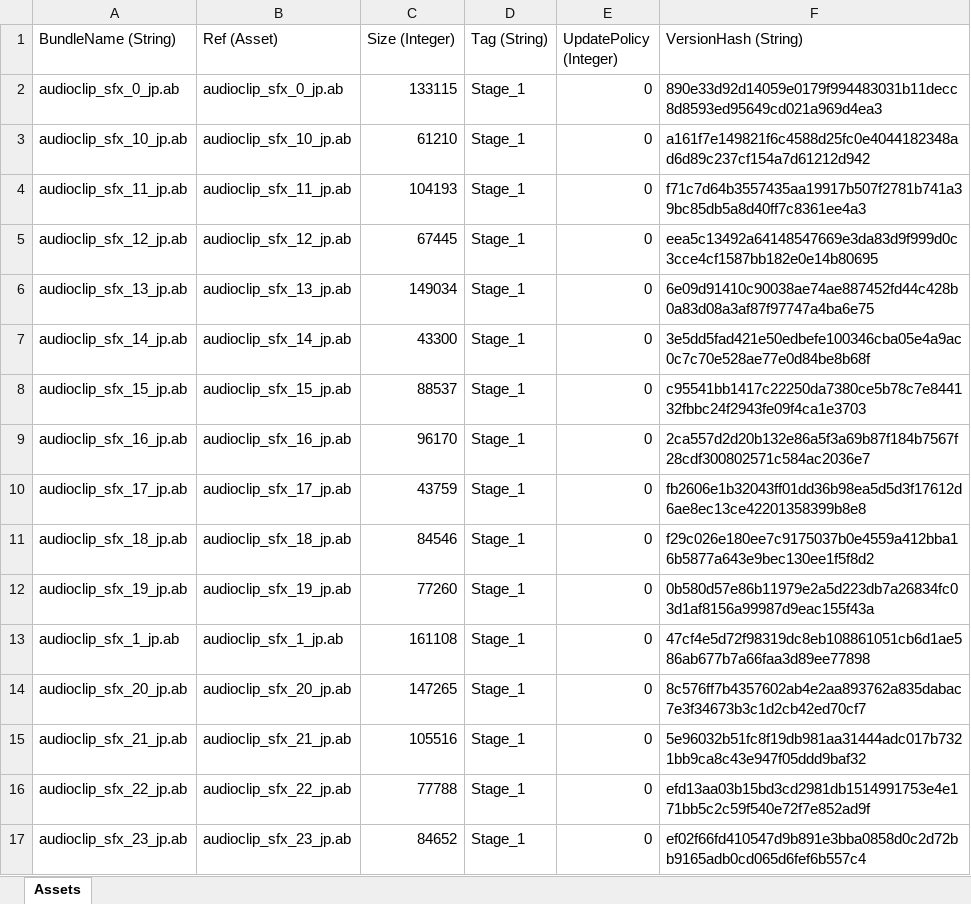
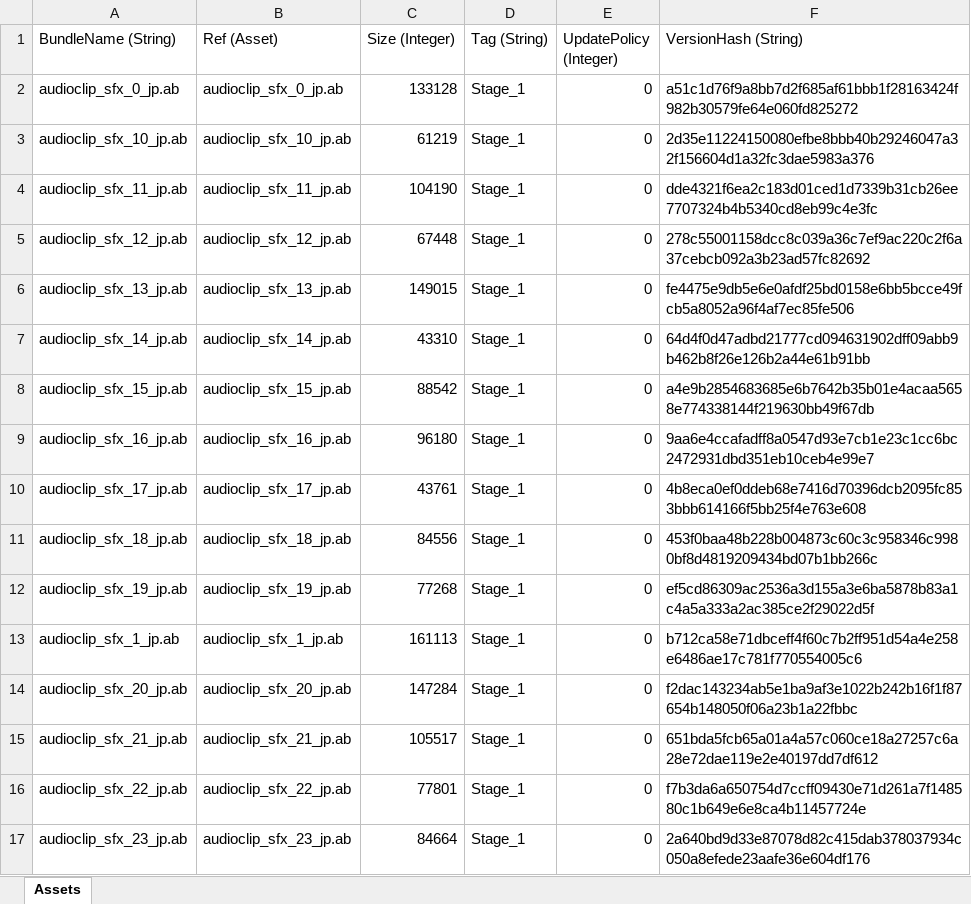
Before and after one commit to stu43005/sdorica-wiki-bot, an Excel workbook: client_gamedata/ios/iosExp.xlsx, sheet Assets, drawn as a sheet; only a part is shown; values as stored, in another font and other column widths than the file's, no borders; the diff covers the shown part only; the diff names each change by its address in the sheet, - before the commit and + after, or states it on an @@ line.

```diff
--- a/client_gamedata/ios/iosExp.xlsx (sheet Assets)
+++ b/client_gamedata/ios/iosExp.xlsx (sheet Assets)
-C2 (Size (Integer)): 133115
+C2 (Size (Integer)): 133128
-F2 (VersionHash (String)): 890e33d92d14059e0179f994483031b11decc8d8593ed95649cd021a969d4ea3
+F2 (VersionHash (String)): a51c1d76f9a8bb7d2f685af61bbb1f28163424f982b30579fe64e060fd825272
-C3 (Size (Integer)): 61210
+C3 (Size (Integer)): 61219
-F3 (VersionHash (String)): a161f7e149821f6c4588d25fc0e4044182348ad6d89c237cf154a7d61212d942
+F3 (VersionHash (String)): 2d35e11224150080efbe8bbb40b29246047a32f156604d1a32fc3dae5983a376
-C4 (Size (Integer)): 104193
+C4 (Size (Integer)): 104190
-F4 (VersionHash (String)): f71c7d64b3557435aa19917b507f2781b741a39bc85db5a8d40ff7c8361ee4a3
+F4 (VersionHash (String)): dde4321f6ea2c183d01ced1d7339b31cb26ee7707324b4b5340cd8eb99c4e3fc
-C5 (Size (Integer)): 67445
+C5 (Size (Integer)): 67448
-F5 (VersionHash (String)): eea5c13492a64148547669e3da83d9f999d0c3cce4cf1587bb182e0e14b80695
+F5 (VersionHash (String)): 278c55001158dcc8c039a36c7ef9ac220c2f6a37cebcb092a3b23ad57fc82692
-C6 (Size (Integer)): 149034
+C6 (Size (Integer)): 149015
-F6 (VersionHash (String)): 6e09d91410c90038ae74ae887452fd44c428b0a83d08a3af87f97747a4ba6e75
+F6 (VersionHash (String)): fe4475e9db5e6e0afdf25bd0158e6bb5bcce49fcb5a8052a96f4af7ec85fe506
-C7 (Size (Integer)): 43300
+C7 (Size (Integer)): 43310
-F7 (VersionHash (String)): 3e5dd5fad421e50edbefe100346cba05e4a9ac0c7c70e528ae77e0d84be8b68f
+F7 (VersionHash (String)): 64d4f0d47adbd21777cd094631902dff09abb9b462b8f26e126b2a44e61b91bb
-C8 (Size (Integer)): 88537
+C8 (Size (Integer)): 88542
-F8 (VersionHash (String)): c95541bb1417c22250da7380ce5b78c7e844132fbbc24f2943fe09f4ca1e3703
+F8 (VersionHash (String)): a4e9b2854683685e6b7642b35b01e4acaa5658e774338144f219630bb49f67db
-C9 (Size (Integer)): 96170
+C9 (Size (Integer)): 96180
-F9 (VersionHash (String)): 2ca557d2d20b132e86a5f3a69b87f184b7567f28cdf300802571c584ac2036e7
+F9 (VersionHash (String)): 9aa6e4ccafadff8a0547d93e7cb1e23c1cc6bc2472931dbd351eb10ceb4e99e7
-C10 (Size (Integer)): 43759
+C10 (Size (Integer)): 43761
-F10 (VersionHash (String)): fb2606e1b32043ff01dd36b98ea5d5d3f17612d6ae8ec13ce42201358399b8e8
+F10 (VersionHash (String)): 4b8eca0ef0ddeb68e7416d70396dcb2095fc853bbb614166f5bb25f4e763e608
-C11 (Size (Integer)): 84546
+C11 (Size (Integer)): 84556
-F11 (VersionHash (String)): f29c026e180ee7c9175037b0e4559a412bba16b5877a643e9bec130ee1f5f8d2
+F11 (VersionHash (String)): 453f0baa48b228b004873c60c3c958346c9980bf8d4819209434bd07b1bb266c
-C12 (Size (Integer)): 77260
+C12 (Size (Integer)): 77268
-F12 (VersionHash (String)): 0b580d57e86b11979e2a5d223db7a26834fc03d1af8156a99987d9eac155f43a
+F12 (VersionHash (String)): ef5cd86309ac2536a3d155a3e6ba5878b83a1c4a5a333a2ac385ce2f29022d5f
-C13 (Size (Integer)): 161108
+C13 (Size (Integer)): 161113
-F13 (VersionHash (String)): 47cf4e5d72f98319dc8eb108861051cb6d1ae586ab677b7a66faa3d89ee77898
+F13 (VersionHash (String)): b712ca58e71dbceff4f60c7b2ff951d54a4e258e6486ae17c781f770554005c6
-C14 (Size (Integer)): 147265
+C14 (Size (Integer)): 147284
-F14 (VersionHash (String)): 8c576ff7b4357602ab4e2aa893762a835dabac7e3f34673b3c1d2cb42ed70cf7
+F14 (VersionHash (String)): f2dac143234ab5e1ba9af3e1022b242b16f1f87654b148050f06a23b1a22fbbc
-C15 (Size (Integer)): 105516
+C15 (Size (Integer)): 105517
-F15 (VersionHash (String)): 5e96032b51fc8f19db981aa31444adc017b7321bb9ca8c43e947f05ddd9baf32
+F15 (VersionHash (String)): 651bda5fcb65a01a4a57c060ce18a27257c6a28e72dae119e2e40197dd7df612
-C16 (Size (Integer)): 77788
+C16 (Size (Integer)): 77801
-F16 (VersionHash (String)): efd13aa03b15bd3cd2981db1514991753e4e171bb5c2c59f540e72f7e852ad9f
+F16 (VersionHash (String)): f7b3da6a650754d7ccff09430e71d261a7f148580c1b649e6e8ca4b11457724e
-C17 (Size (Integer)): 84652
+C17 (Size (Integer)): 84664
-F17 (VersionHash (String)): ef02f66fd410547d9b891e3bba0858d0c2d72bb9165adb0cd065d6fef6b557c4
+F17 (VersionHash (String)): 2a640bd9d33e87078d82c415dab378037934c050a8efede23aafe36e604df176
```
Also changed, not shown: 808 edited cells elsewhere in this sheet, client_gamedata/charAssets.xlsx, client_gamedata/ios/settings.xlsx, 16 other files.
